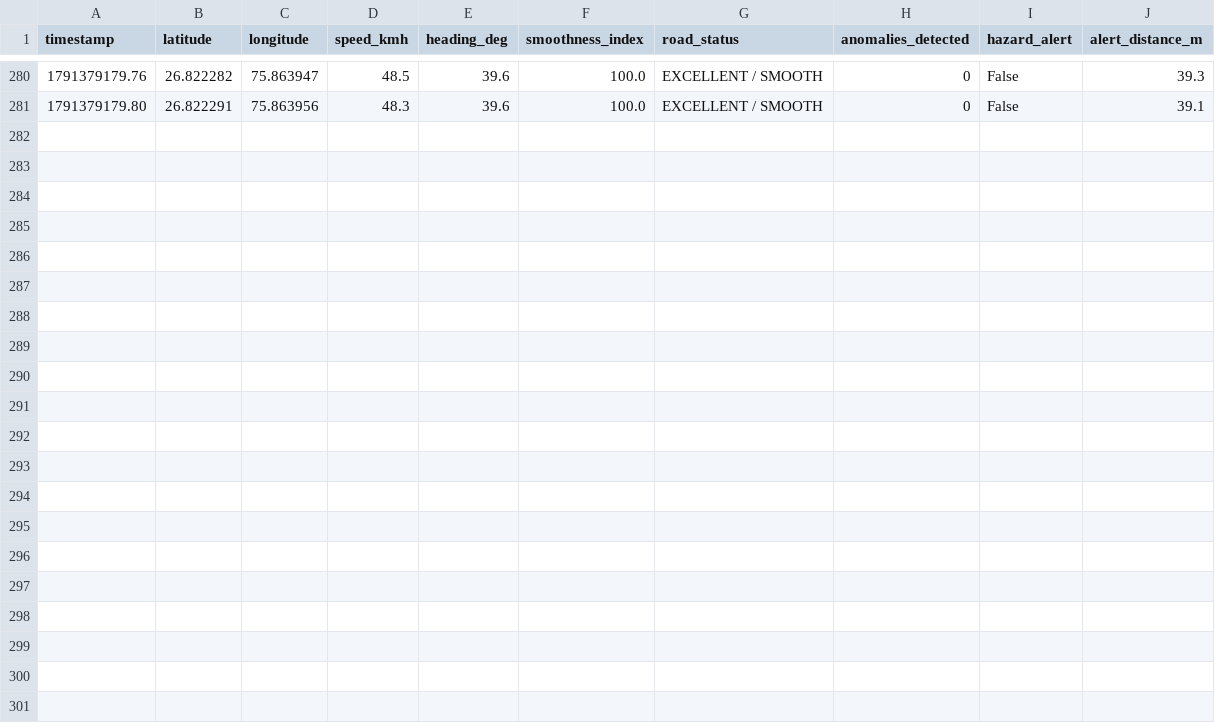
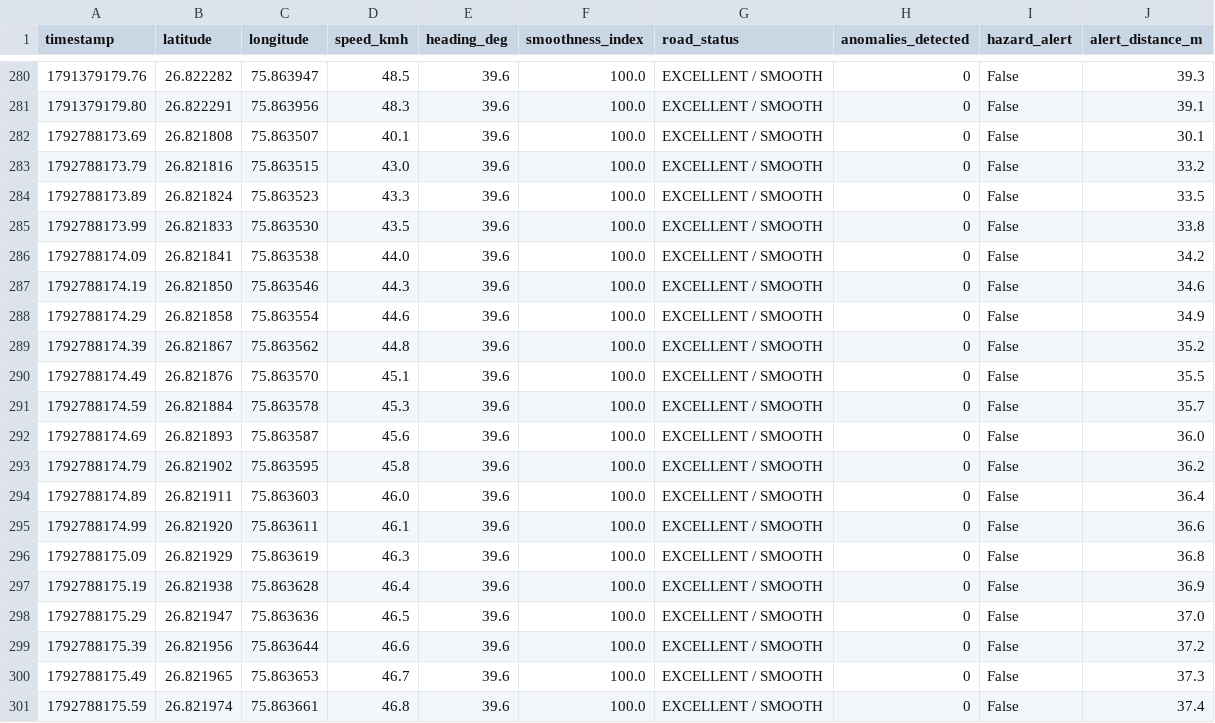
Before and after one commit to pathsensefinalyear-cmd/SKIT-AI-2023-2027-19, a CSV file: logs/pathsense_audit_log.csv, drawn as a sheet; only a part is shown, gaps mark what is left out; the diff names each change by its address in the sheet, - before the commit and + after, or states it on an @@ line.

```diff
--- a/logs/pathsense_audit_log.csv
+++ b/logs/pathsense_audit_log.csv
+row 282: 1792788173.69 | 26.821808 | 75.863507 | 40.1 | 39.6 | 100.0 | EXCELLENT / SMOOTH | 0 | False | 30.1
+row 283: 1792788173.79 | 26.821816 | 75.863515 | 43.0 | 39.6 | 100.0 | EXCELLENT / SMOOTH | 0 | False | 33.2
+row 284: 1792788173.89 | 26.821824 | 75.863523 | 43.3 | 39.6 | 100.0 | EXCELLENT / SMOOTH | 0 | False | 33.5
+row 285: 1792788173.99 | 26.821833 | 75.863530 | 43.5 | 39.6 | 100.0 | EXCELLENT / SMOOTH | 0 | False | 33.8
+row 286: 1792788174.09 | 26.821841 | 75.863538 | 44.0 | 39.6 | 100.0 | EXCELLENT / SMOOTH | 0 | False | 34.2
+row 287: 1792788174.19 | 26.821850 | 75.863546 | 44.3 | 39.6 | 100.0 | EXCELLENT / SMOOTH | 0 | False | 34.6
+row 288: 1792788174.29 | 26.821858 | 75.863554 | 44.6 | 39.6 | 100.0 | EXCELLENT / SMOOTH | 0 | False | 34.9
+row 289: 1792788174.39 | 26.821867 | 75.863562 | 44.8 | 39.6 | 100.0 | EXCELLENT / SMOOTH | 0 | False | 35.2
+row 290: 1792788174.49 | 26.821876 | 75.863570 | 45.1 | 39.6 | 100.0 | EXCELLENT / SMOOTH | 0 | False | 35.5
+row 291: 1792788174.59 | 26.821884 | 75.863578 | 45.3 | 39.6 | 100.0 | EXCELLENT / SMOOTH | 0 | False | 35.7
+row 292: 1792788174.69 | 26.821893 | 75.863587 | 45.6 | 39.6 | 100.0 | EXCELLENT / SMOOTH | 0 | False | 36.0
+row 293: 1792788174.79 | 26.821902 | 75.863595 | 45.8 | 39.6 | 100.0 | EXCELLENT / SMOOTH | 0 | False | 36.2
+row 294: 1792788174.89 | 26.821911 | 75.863603 | 46.0 | 39.6 | 100.0 | EXCELLENT / SMOOTH | 0 | False | 36.4
+row 295: 1792788174.99 | 26.821920 | 75.863611 | 46.1 | 39.6 | 100.0 | EXCELLENT / SMOOTH | 0 | False | 36.6
+row 296: 1792788175.09 | 26.821929 | 75.863619 | 46.3 | 39.6 | 100.0 | EXCELLENT / SMOOTH | 0 | False | 36.8
+row 297: 1792788175.19 | 26.821938 | 75.863628 | 46.4 | 39.6 | 100.0 | EXCELLENT / SMOOTH | 0 | False | 36.9
+row 298: 1792788175.29 | 26.821947 | 75.863636 | 46.5 | 39.6 | 100.0 | EXCELLENT / SMOOTH | 0 | False | 37.0
+row 299: 1792788175.39 | 26.821956 | 75.863644 | 46.6 | 39.6 | 100.0 | EXCELLENT / SMOOTH | 0 | False | 37.2
+row 300: 1792788175.49 | 26.821965 | 75.863653 | 46.7 | 39.6 | 100.0 | EXCELLENT / SMOOTH | 0 | False | 37.3
+row 301: 1792788175.59 | 26.821974 | 75.863661 | 46.8 | 39.6 | 100.0 | EXCELLENT / SMOOTH | 0 | False | 37.4
```
Also changed, not shown: 13 other files.
